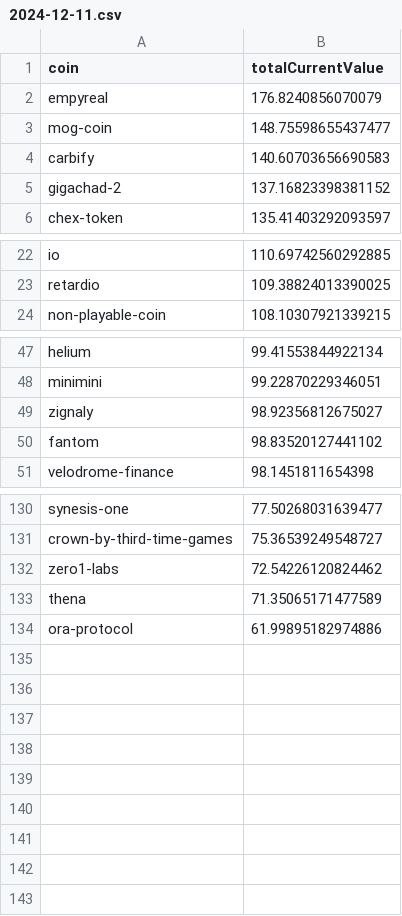
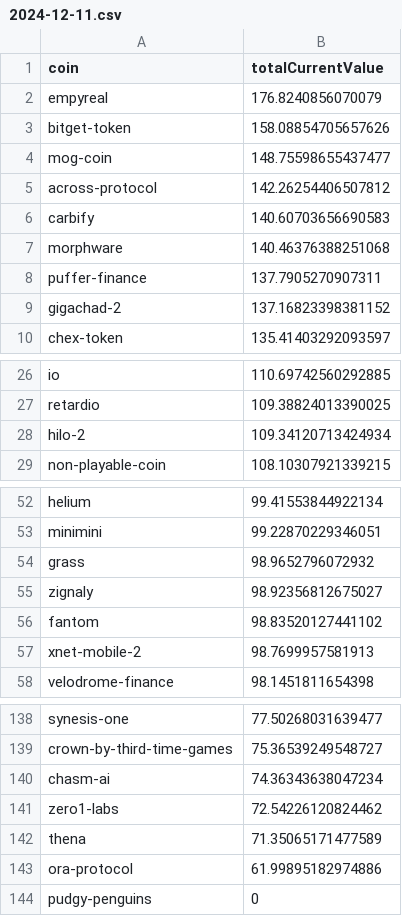
Before and after one commit to 0xmountaintop/coin-strength, a CSV file: results/2024/12/2024-12-11.csv, drawn as a sheet; only a part is shown, gaps mark what is left out; the diff covers the shown part only.

Commit message:
update for 2024-12-11 (#147)
Co-authored-by: 0xmountaintop <0xmountaintop@users.noreply.github.com>

```diff
--- a/results/2024/12/2024-12-11.csv
+++ b/results/2024/12/2024-12-11.csv
@@ -2,4 +2,8 @@ coin,totalCurrentValue
 empyreal,176.8240856070079
+bitget-token,158.08854705657626
 mog-coin,148.75598655437477
+across-protocol,142.26254406507812
 carbify,140.60703656690583
+morphware,140.46376388251068
+puffer-finance,137.7905270907311
 gigachad-2,137.16823398381152
@@ -23,2 +27,3 @@ io,110.69742560292885
 retardio,109.38824013390025
+hilo-2,109.34120713424934
 non-playable-coin,108.10307921339215
@@ -48,4 +53,6 @@ helium,99.41553844922134
 minimini,99.22870229346051
+grass,98.9652796072932
 zignaly,98.92356812675027
 fantom,98.83520127441102
+xnet-mobile-2,98.7699957581913
 velodrome-finance,98.1451811654398
@@ -131,2 +139,3 @@ synesis-one,77.50268031639477
 crown-by-third-time-games,75.36539249548727
+chasm-ai,74.36343638047234
 zero1-labs,72.54226120824462
@@ -134 +143,2 @@ thena,71.35065171477589
 ora-protocol,61.99895182974886
+pudgy-penguins,0
```
Also changed, not shown: 1 added row elsewhere in this file.
